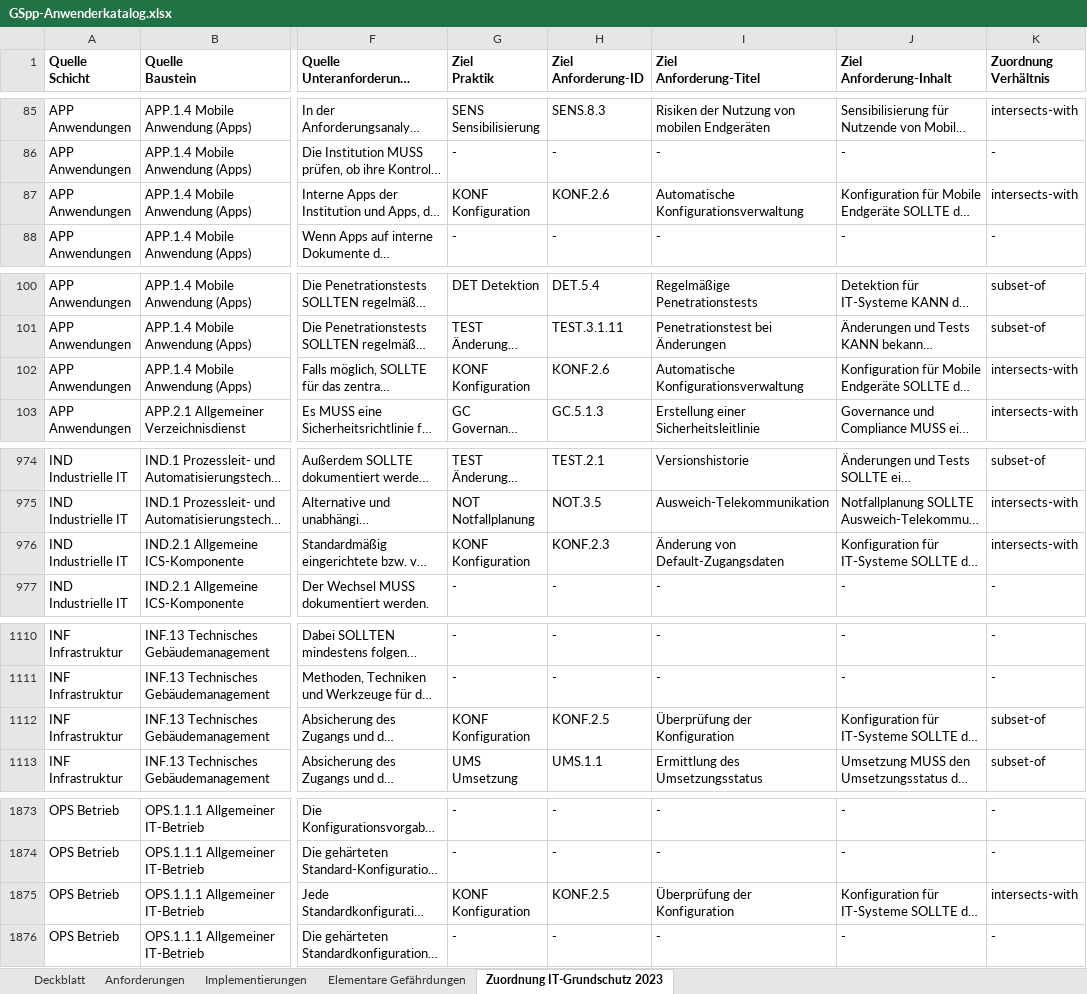
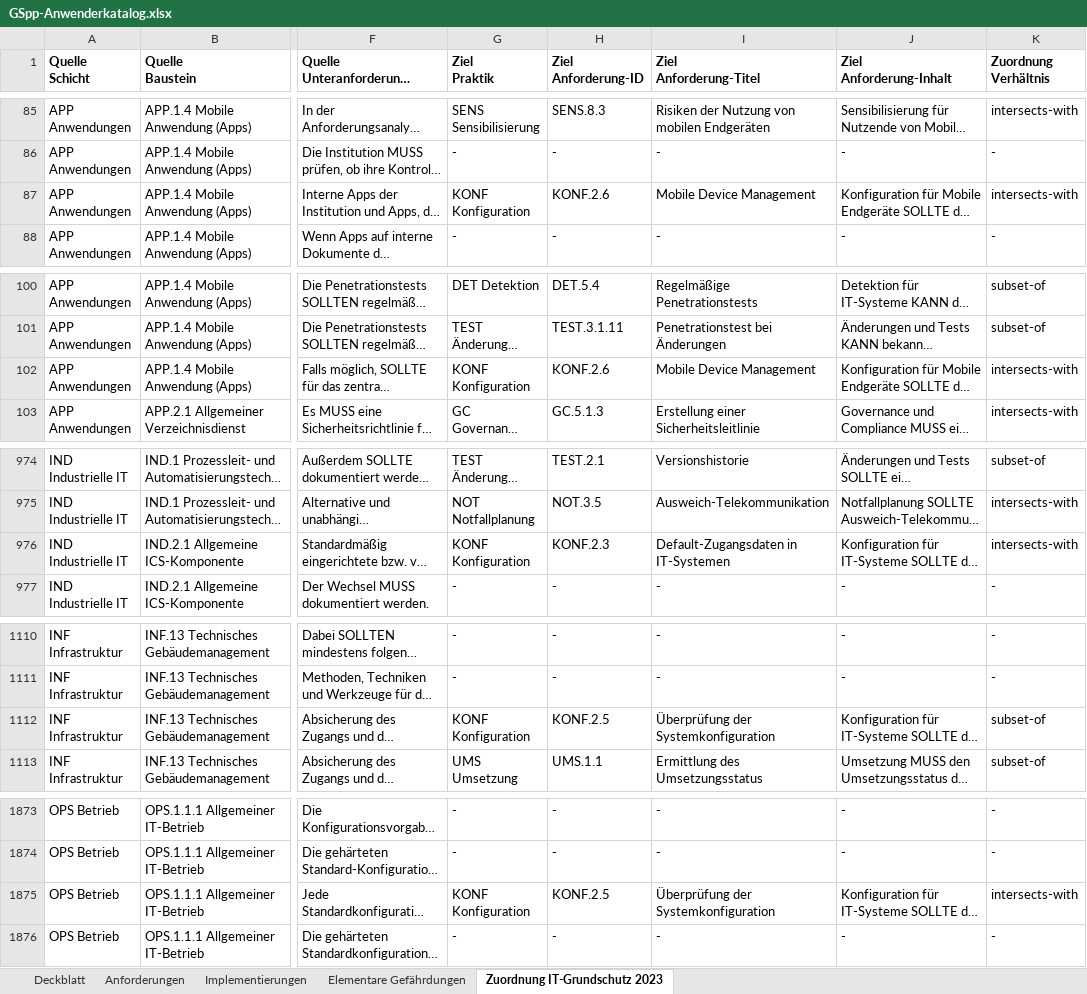
Before and after one commit to Vorgebirge/Grundschutz-Plus-Plus, an Excel workbook: GSpp-Anwenderkatalog.xlsx, sheet Zuordnung IT-Grundschutz 2023, drawn as a sheet; only a part is shown, gaps mark what is left out; long unchanged cells end in …; values as stored, in another font and other column widths than the file's, no borders; the diff covers the shown part only; the diff names each change by its address in the sheet, - before the commit and + after, or states it on an @@ line.

```diff
--- a/GSpp-Anwenderkatalog.xlsx (sheet Zuordnung IT-Grundschutz 2023)
+++ b/GSpp-Anwenderkatalog.xlsx (sheet Zuordnung IT-Grundschutz 2023)
-I87 (Ziel Anforderung-Titel): Automatische Konfigurationsverwaltung
+I87 (Ziel Anforderung-Titel): Mobile Device Management
-I102 (Ziel Anforderung-Titel): Automatische Konfigurationsverwaltung
+I102 (Ziel Anforderung-Titel): Mobile Device Management
-I976 (Ziel Anforderung-Titel): Änderung von Default-Zugangsdaten
+I976 (Ziel Anforderung-Titel): Default-Zugangsdaten in IT-Systemen
-I1112 (Ziel Anforderung-Titel): Überprüfung der Konfiguration
+I1112 (Ziel Anforderung-Titel): Überprüfung der Systemkonfiguration
-I1875 (Ziel Anforderung-Titel): Überprüfung der Konfiguration
+I1875 (Ziel Anforderung-Titel): Überprüfung der Systemkonfiguration
```
Also changed, not shown: 1 edited cell elsewhere in this sheet, sheet Anforderungen, sheet Deckblatt, sheet Implementierungen, 5 other files.
